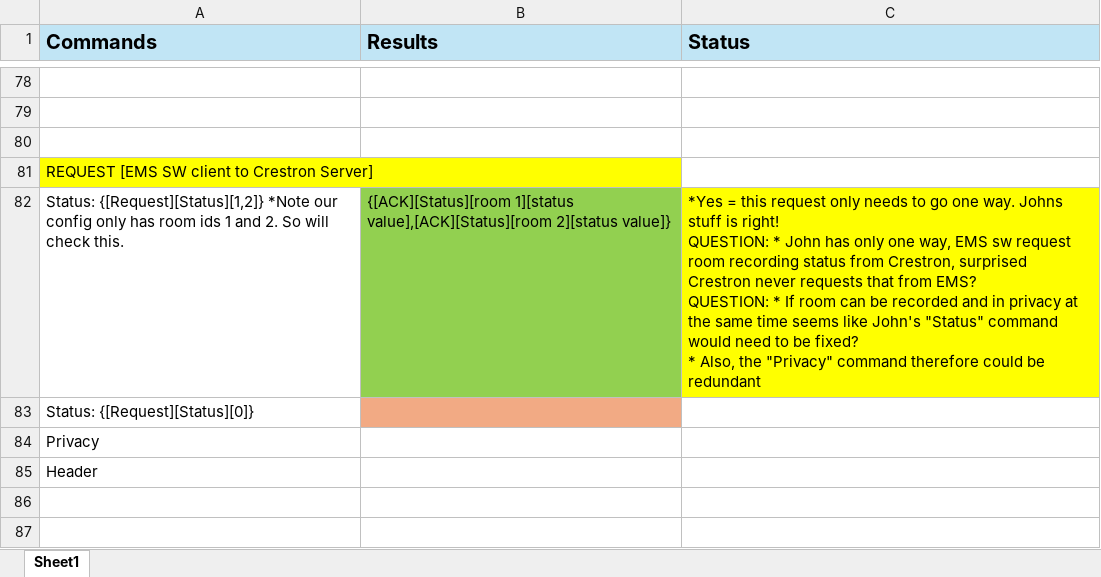
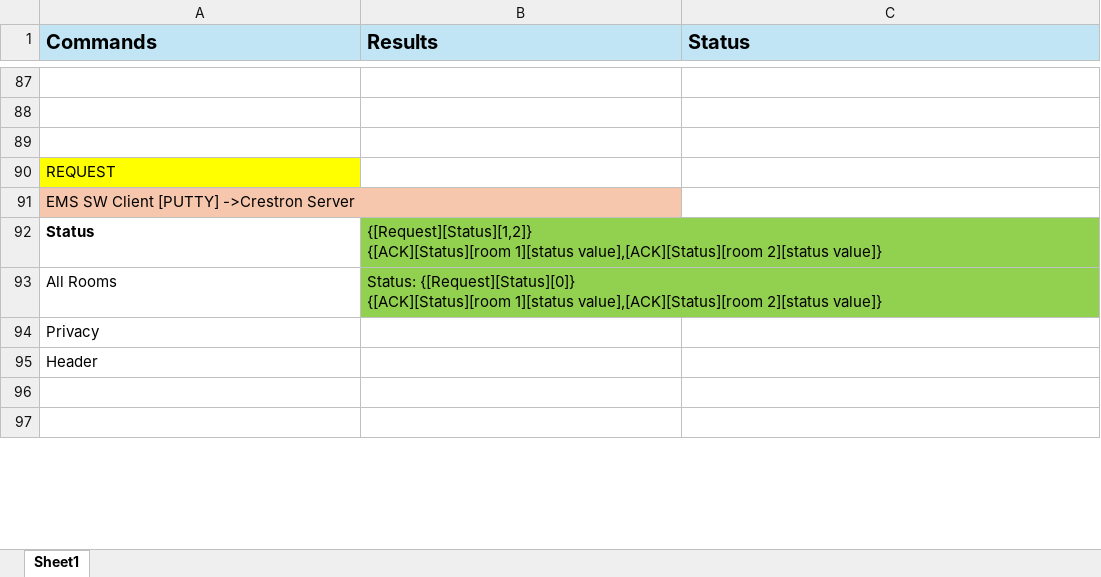
Before and after one commit to EMS-Engineers/Nelson-TCP, an Excel workbook: New_John_EMS_Module_Library_TCP/TCP Info/TCP Putty Test Cases.xlsx, sheet Sheet1, drawn as a sheet; only a part is shown, gaps mark what is left out; values as stored, in another font and other column widths than the file's, no borders; removed rows and columns are numbered as before the commit, all else as after; ↵ is a line break in a cell; the diff covers the shown part only; the diff names each change by its address in the sheet, - before the commit and + after, or states it on an @@ line.

Commit message:
TCP code changes
-added Tesira Paging program for route testing.
-new functionality to handle TP To Paging functionality.
-The ability to pass in most Paging and Request commands correctly.
-Progress updates in Test Cases excel sheet.

```diff
--- a/New_John_EMS_Module_Library_TCP/TCP Info/TCP Putty Test Cases.xlsx (sheet Sheet1)
+++ b/New_John_EMS_Module_Library_TCP/TCP Info/TCP Putty Test Cases.xlsx (sheet Sheet1)
-A90 (Commands): REQUEST [EMS SW client to Crestron Server]
+A90 (Commands): REQUEST
-row 82: Status: {[Request][Status][1,2]} *Note our config only has room ids 1 and 2. So will check this. | {[ACK][Status][room 1][status value],[ACK][Status][room 2][status value]} | *Yes = this request only needs to go one way. Johns stuff is right! ↵ QUESTION: * John has only one way, EMS sw request room recording status from Crestron, surprised Crestron never requests that from EMS? ↵ QUESTION: * If room can be recorded and in privacy at the same time seems like John's "Status" command would need to be fixed? ↵ * Also, the "Privacy" command therefore could be redundant
-A91 (Commands): Status: {[Request][Status][0]}
+A91 (Commands): EMS SW Client [PUTTY] ->Crestron Server
-A91 fill: none
+A91 fill: #F6C6AD
-B91 fill: #F2AA84
+B91 fill: none
+row 92: Status | {[Request][Status][1,2]} ↵ {[ACK][Status][room 1][status value],[ACK][Status][room 2][status value]}
+row 93: All Rooms | Status: {[Request][Status][0]} ↵ {[ACK][Status][room 1][status value],[ACK][Status][room 2][status value]}
```
Also changed, not shown: 9 added rows, 16 edited cells and cell formats elsewhere in this sheet, 23 other files.
